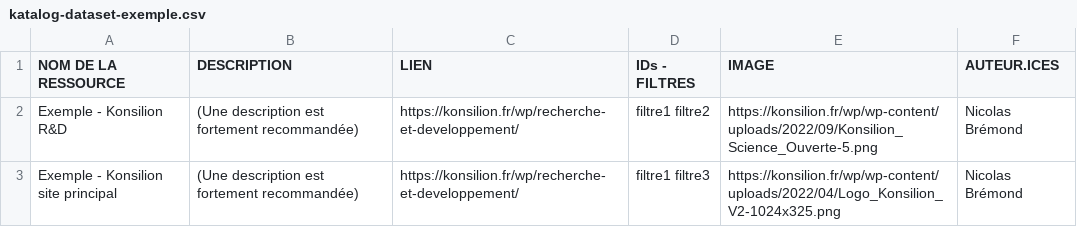
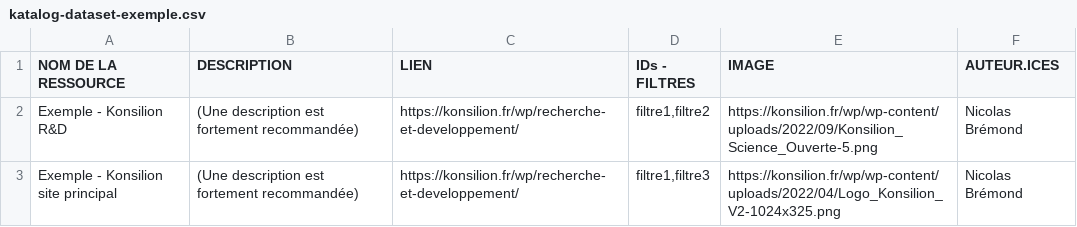
Before and after one commit to Konsilion/konsilion-drive, a CSV file: katalog-dataset-exemple.csv, drawn as a sheet.

Commit message:
Update katalog-dataset-exemple.csv

```diff
--- a/katalog-dataset-exemple.csv
+++ b/katalog-dataset-exemple.csv
@@ -1,3 +1,3 @@
 NOM DE LA RESSOURCE;DESCRIPTION;LIEN;IDs - FILTRES;IMAGE;AUTEUR.ICES
-Exemple - Konsilion R&D;(Une description est fortement recommandée);https://konsilion.fr/wp/recherche-et-developpement/;filtre1 filtre2;https://konsilion.fr/wp/wp-content/uploads/2022/09/Konsilion_Science_Ouverte-5.png;Nicolas Brémond
-Exemple - Konsilion site principal;(Une description est fortement recommandée);https://konsilion.fr/wp/recherche-et-developpement/;filtre1 filtre3;https://konsilion.fr/wp/wp-content/uploads/2022/04/Logo_Konsilion_V2-1024x325.png;Nicolas Brémond
+Exemple - Konsilion R&D;(Une description est fortement recommandée);https://konsilion.fr/wp/recherche-et-developpement/;filtre1,filtre2;https://konsilion.fr/wp/wp-content/uploads/2022/09/Konsilion_Science_Ouverte-5.png;Nicolas Brémond
+Exemple - Konsilion site principal;(Une description est fortement recommandée);https://konsilion.fr/wp/recherche-et-developpement/;filtre1,filtre3;https://konsilion.fr/wp/wp-content/uploads/2022/04/Logo_Konsilion_V2-1024x325.png;Nicolas Brémond
```
